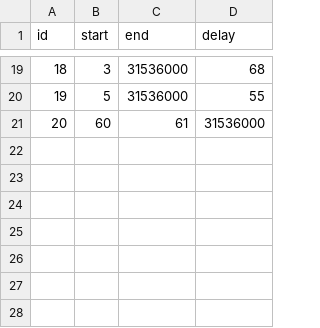
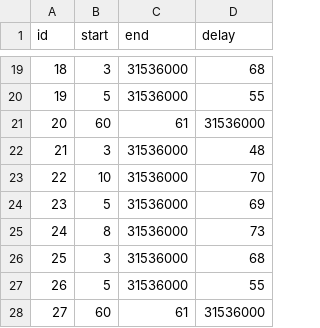
Before and after one commit to browniesss/MapleWorlds, a CSV file: RootDesk/MyDesk/DataSets/SpawnPattern/SETTING/LOOP.csv, drawn as a sheet; only a part is shown, gaps mark what is left out; the diff names each change by its address in the sheet, - before the commit and + after, or states it on an @@ line.

```diff
--- a/RootDesk/MyDesk/DataSets/SpawnPattern/SETTING/LOOP.csv
+++ b/RootDesk/MyDesk/DataSets/SpawnPattern/SETTING/LOOP.csv
+row 22: 21 | 3 | 31536000 | 48
+row 23: 22 | 10 | 31536000 | 70
+row 24: 23 | 5 | 31536000 | 69
+row 25: 24 | 8 | 31536000 | 73
+row 26: 25 | 3 | 31536000 | 68
+row 27: 26 | 5 | 31536000 | 55
+row 28: 27 | 60 | 61 | 31536000
```
Also changed, not shown: RootDesk/MyDesk/DataSets/SpawnPattern/SpawnGroup.csv, RootDesk/MyDesk/DataSets/SpawnPattern/SpawnPattern.csv.
